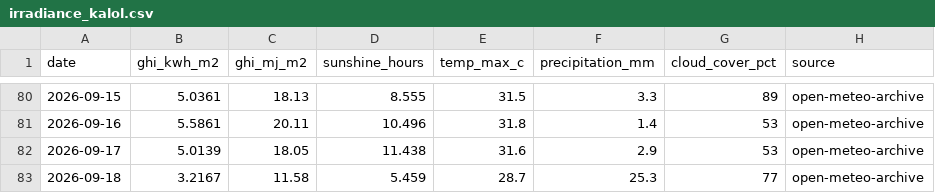
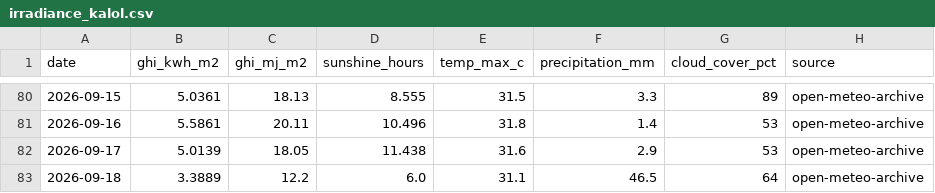
Before and after one commit to Sahil2911/Inverter, a CSV file: data/processed/irradiance_kalol.csv, drawn as a sheet; only a part is shown, gaps mark what is left out.

```diff
--- a/data/processed/irradiance_kalol.csv
+++ b/data/processed/irradiance_kalol.csv
@@ -82,2 +82,2 @@ date,ghi_kwh_m2,ghi_mj_m2,sunshine_hours,temp_max_c,precipitation_mm,cloud_cover
 2026-09-17,5.0139,18.05,11.438,31.6,2.9,53,open-meteo-archive
-2026-09-18,3.2167,11.58,5.459,28.7,25.3,77,open-meteo-archive
+2026-09-18,3.3889,12.2,6.0,31.1,46.5,64,open-meteo-archive
```
Also changed, not shown: 1 other file.
